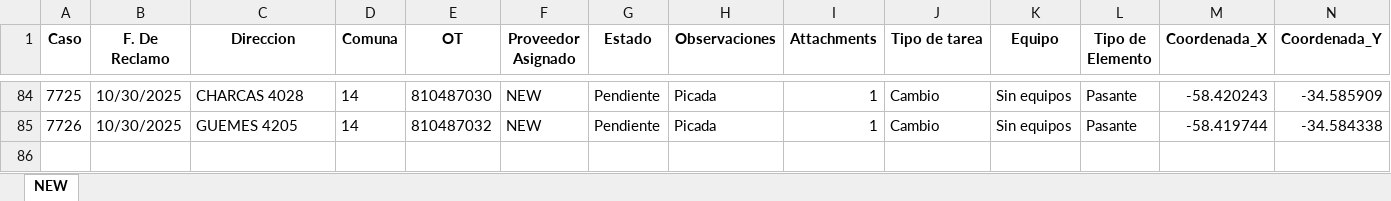
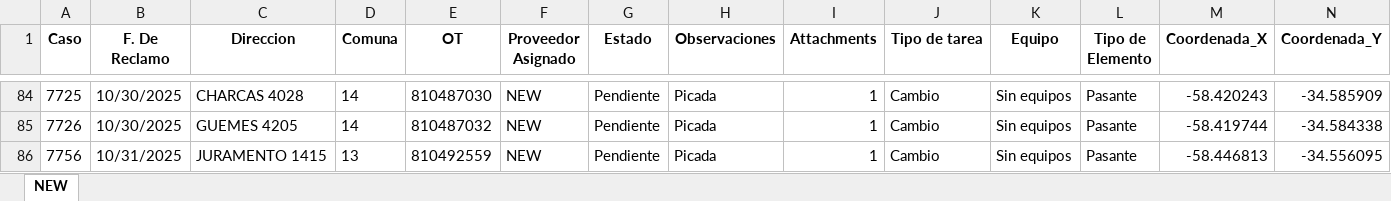
Before and after one commit to gestiondereclamosteco/new, an Excel workbook: mapa_interactivo_NEW.xlsx, sheet NEW, drawn as a sheet; only a part is shown, gaps mark what is left out; values as stored, in another font and other column widths than the file's, no borders; rows hold the shown columns only; the diff names each change by its address in the sheet, - before the commit and + after, or states it on an @@ line.

Commit message:
Actualizacion automatica del mapa (2025-10-31 15:06:19)

```diff
--- a/mapa_interactivo_NEW.xlsx (sheet NEW)
+++ b/mapa_interactivo_NEW.xlsx (sheet NEW)
+row 86: 7756 | 10/31/2025 | JURAMENTO 1415 | 13 | 810492559 | NEW | Pendiente | Picada | 1 | Cambio | Sin equipos | Pasante | -58.446813 | -34.556095
```
Also changed, not shown: 1 other file.
